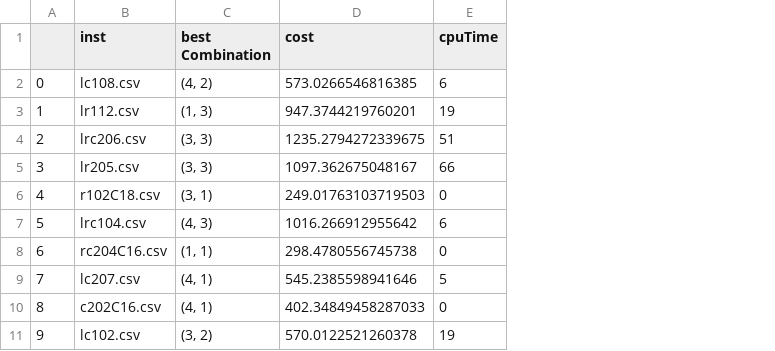
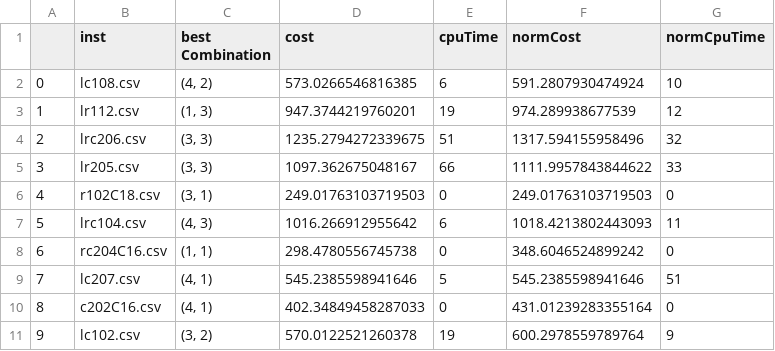
Before and after one commit to Jaked2001/LSO_Assgm2, a CSV file: log/singleOpr/bestCombinationForEachInstance.csv, drawn as a sheet; the diff names each change by its address in the sheet, - before the commit and + after, or states it on an @@ line.

Commit message:
UpdateLog

```diff
--- a/log/singleOpr/bestCombinationForEachInstance.csv
+++ b/log/singleOpr/bestCombinationForEachInstance.csv
+column F (normCost), rows 2-11: 591.2807930474924 | 974.289938677539 | 1317.594155958496 | 1111.9957843844622 | 249.01763103719503 | 1018.4213802443093 | 348.6046524899242 | 545.2385598941646 | 431.01239283355164 | 600.2978559789764
+column G (normCpuTime), rows 2-11: 10 | 12 | 32 | 33 | 0 | 11 | 0 | 51 | 0 | 9
```
